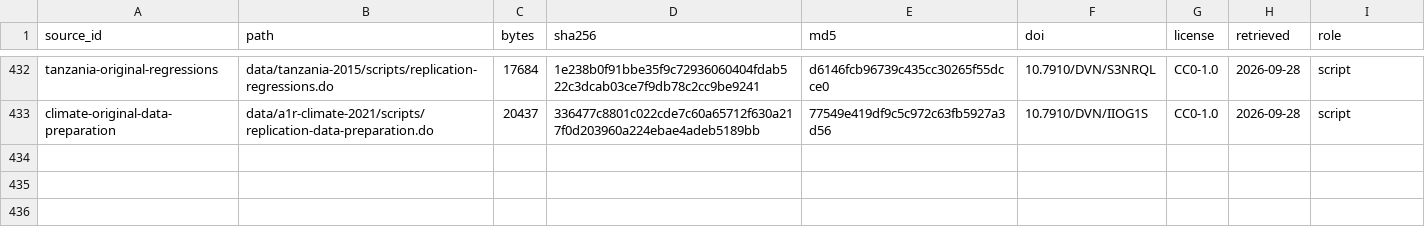
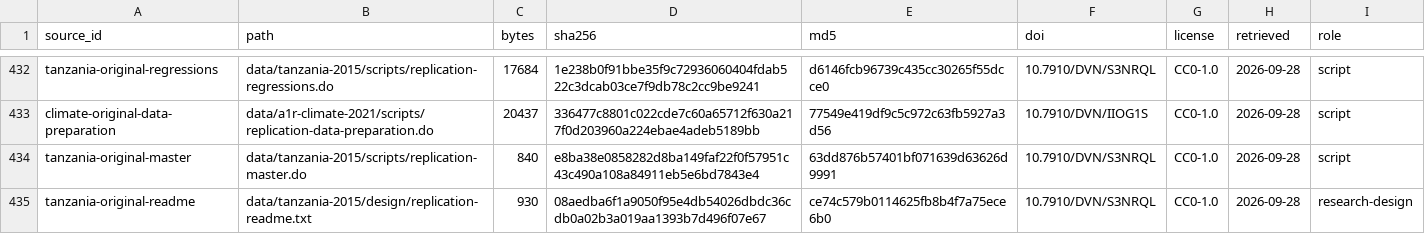
Before and after one commit to soodoku/dp-data, a CSV file: metadata/source_files.csv, drawn as a sheet; only a part is shown, gaps mark what is left out; the diff names each change by its address in the sheet, - before the commit and + after, or states it on an @@ line.

```diff
--- a/metadata/source_files.csv
+++ b/metadata/source_files.csv
+row 434: tanzania-original-master | data/tanzania-2015/scripts/replication-master.do | 840 | e8ba38e0858282d8ba149faf22f0f57951c43c490a108a84911eb5e6bd7843e4 | 63dd876b57401bf071639d63626d9991 | 10.7910/DVN/S3NRQL | CC0-1.0 | 2026-09-28 | script
+row 435: tanzania-original-readme | data/tanzania-2015/design/replication-readme.txt | 930 | 08aedba6f1a9050f95e4db54026dbdc36cdb0a02b3a019aa1393b7d496f07e67 | ce74c579b0114625fb8b4f7a75ece6b0 | 10.7910/DVN/S3NRQL | CC0-1.0 | 2026-09-28 | research-design
```
Also changed, not shown: data/tanzania-2015/manifest.csv, metadata/artifacts.csv, 17 other files.
